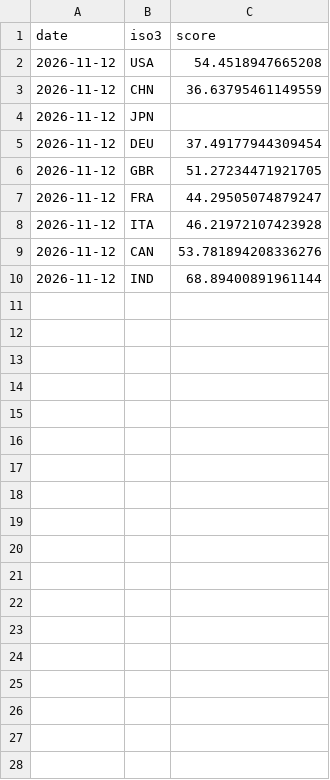
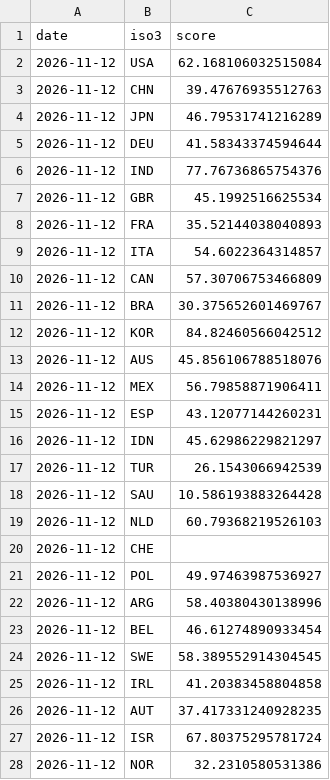
Before and after one commit to WorldEconomyLive/worldeconomylive.github.io, a CSV file: data/score_history.csv, drawn as a sheet; only a part is shown; the diff covers the shown part only.

Commit message:
data: update 2026-11-12

```diff
--- a/data/score_history.csv
+++ b/data/score_history.csv
@@ -1,10 +1,28 @@
 date,iso3,score
-2026-11-12,USA,54.4518947665208
-2026-11-12,CHN,36.63795461149559
-2026-11-12,JPN,
-2026-11-12,DEU,37.49177944309454
-2026-11-12,GBR,51.27234471921705
-2026-11-12,FRA,44.29505074879247
-2026-11-12,ITA,46.21972107423928
-2026-11-12,CAN,53.781894208336276
-2026-11-12,IND,68.89400891961144
+2026-11-12,USA,62.168106032515084
+2026-11-12,CHN,39.47676935512763
+2026-11-12,JPN,46.79531741216289
+2026-11-12,DEU,41.58343374594644
+2026-11-12,IND,77.76736865754376
+2026-11-12,GBR,45.1992516625534
+2026-11-12,FRA,35.52144038040893
+2026-11-12,ITA,54.6022364314857
+2026-11-12,CAN,57.30706753466809
+2026-11-12,BRA,30.375652601469767
+2026-11-12,KOR,84.82460566042512
+2026-11-12,AUS,45.856106788518076
+2026-11-12,MEX,56.79858871906411
+2026-11-12,ESP,43.12077144260231
+2026-11-12,IDN,45.62986229821297
+2026-11-12,TUR,26.1543066942539
+2026-11-12,SAU,10.586193883264428
+2026-11-12,NLD,60.79368219526103
+2026-11-12,CHE,
+2026-11-12,POL,49.97463987536927
+2026-11-12,ARG,58.40380430138996
+2026-11-12,BEL,46.61274890933454
+2026-11-12,SWE,58.389552914304545
+2026-11-12,IRL,41.20383458804858
+2026-11-12,AUT,37.417331240928235
+2026-11-12,ISR,67.80375295781724
+2026-11-12,NOR,32.2310580531386
```
Also changed, not shown: 18 added rows elsewhere in this file, 1 other file.
